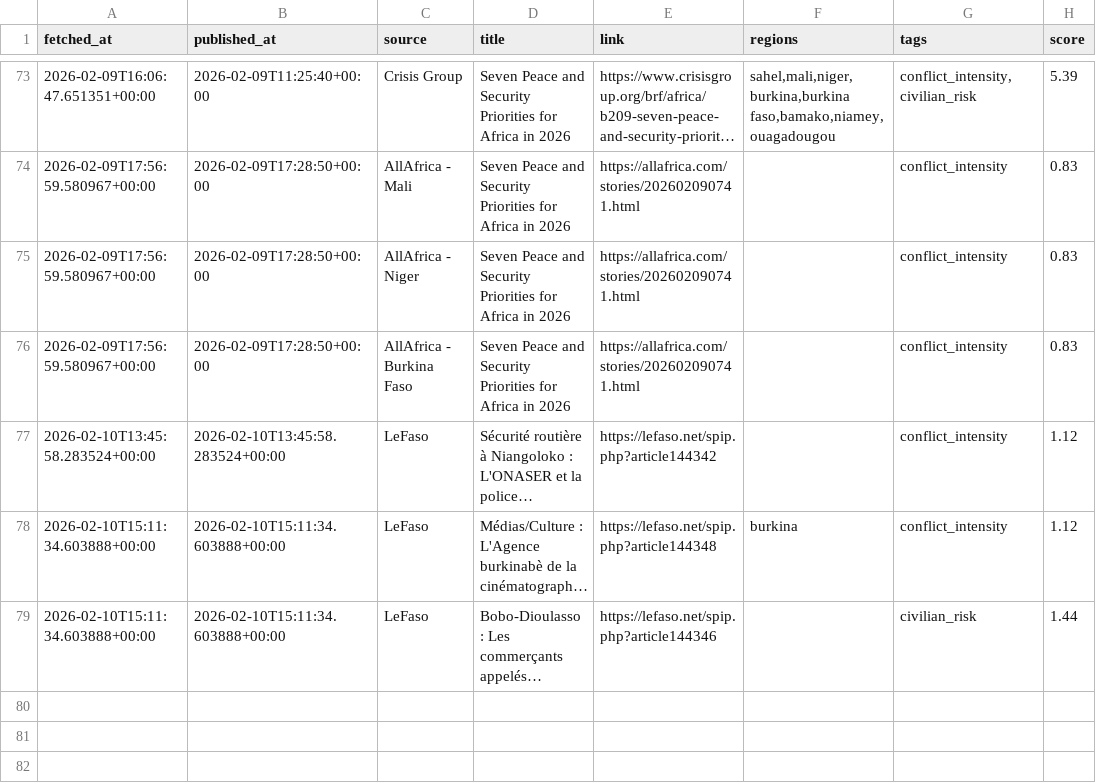
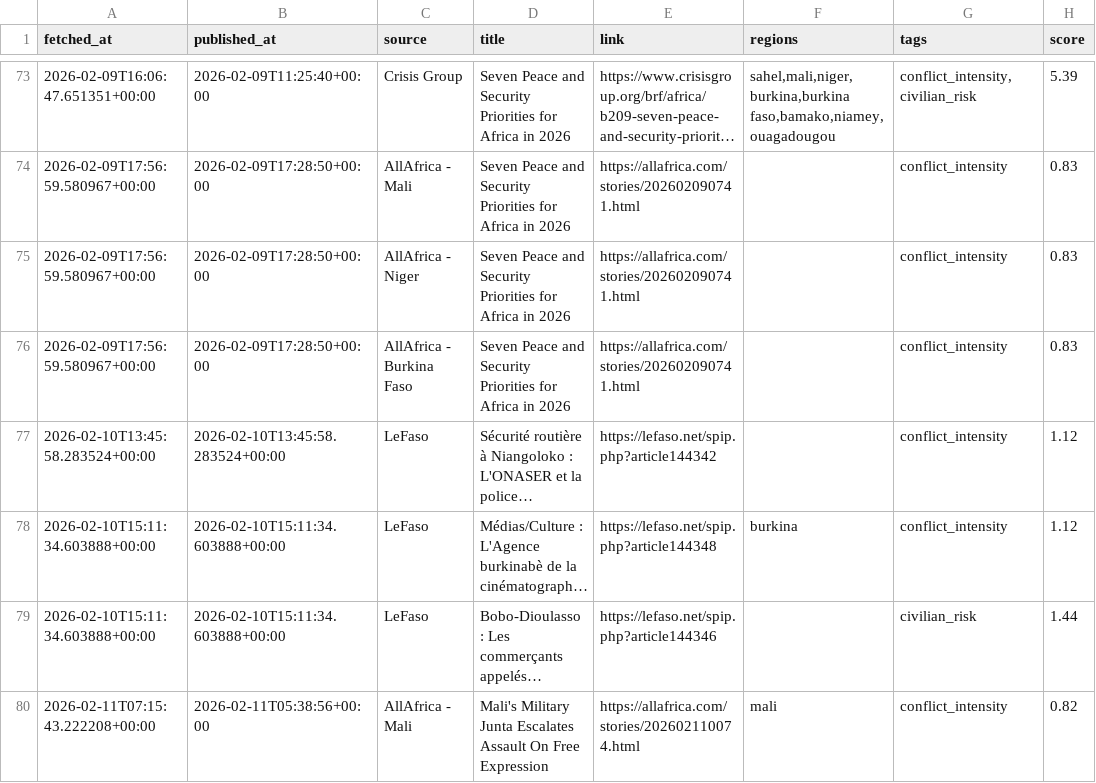
Before and after one commit to MonarchCastleTech/MonarchCastle, a CSV file: Sahel Region Threat Index (SRTI)/sahel_data.csv, drawn as a sheet; only a part is shown, gaps mark what is left out; long unchanged cells end in …; the diff names each change by its address in the sheet, - before the commit and + after, or states it on an @@ line.

Commit message:
Update SRTI data

```diff
--- a/Sahel Region Threat Index (SRTI)/sahel_data.csv
+++ b/Sahel Region Threat Index (SRTI)/sahel_data.csv
+row 80: 2026-02-11T07:15:43.222208+00:00 | 2026-02-11T05:38:56+00:00 | AllAfrica - Mali | Mali's Military Junta Escalates Assault On Free Expression | https://allafrica.com/stories/202602110074.html | mali | conflict_intensity | 0.82
```
Also changed, not shown: 4 other files.
